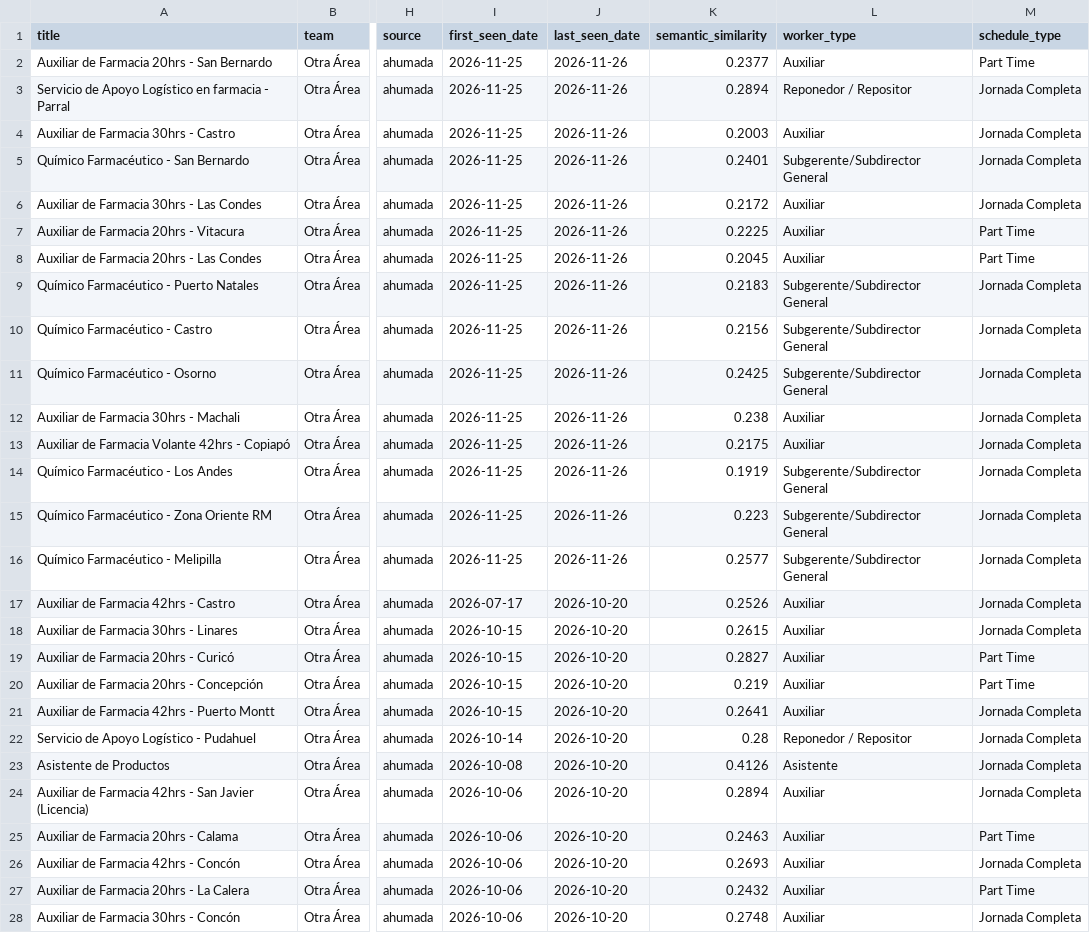
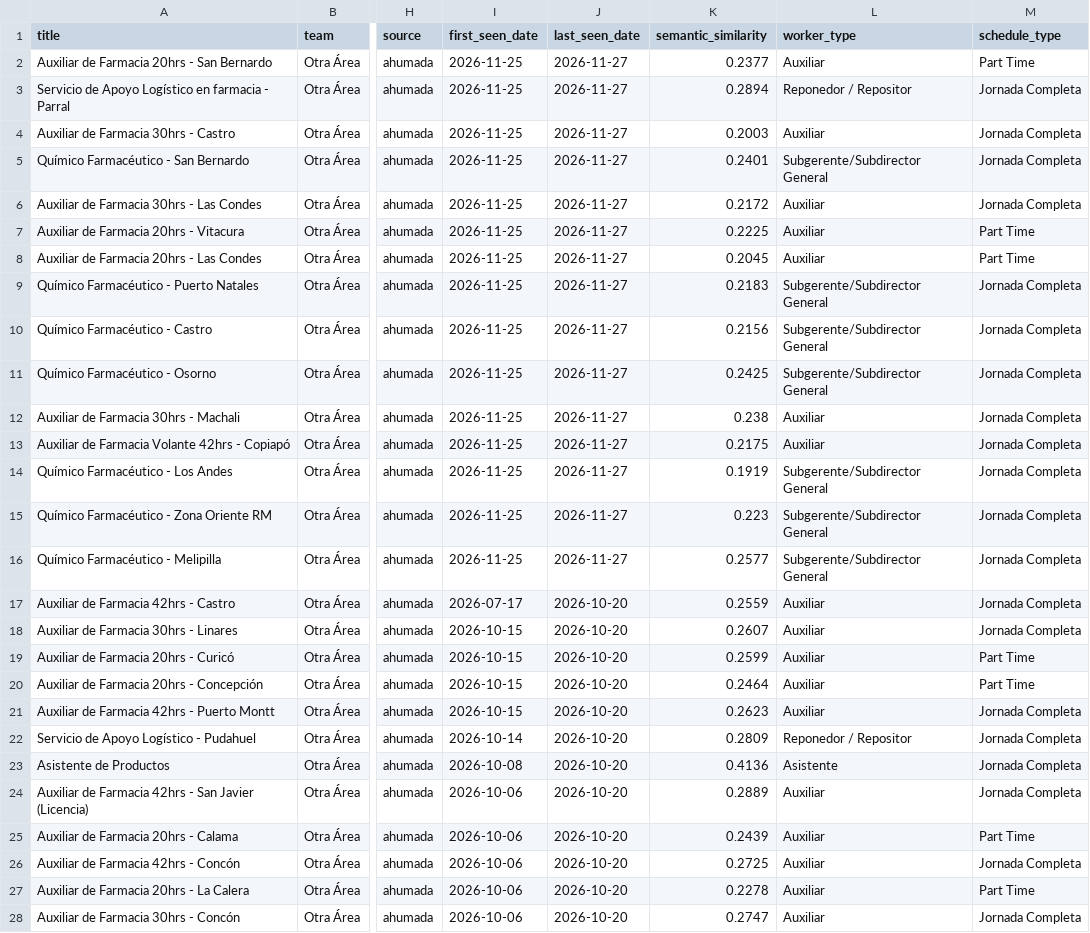
Before and after one commit to BarbaraPFloresRios/JobTrackerChile, a CSV file: data/raw/ahumada_jobs.csv, drawn as a sheet; only a part is shown, gaps mark what is left out; the diff covers the shown part only; the diff names each change by its address in the sheet, - before the commit and + after, or states it on an @@ line.

```diff
--- a/data/raw/ahumada_jobs.csv
+++ b/data/raw/ahumada_jobs.csv
-J2:J16 (last_seen_date): 2026-11-26
+J2:J16 (last_seen_date): 2026-11-27
-K17 (semantic_similarity): 0.2526
+K17 (semantic_similarity): 0.2559
-K18 (semantic_similarity): 0.2615
+K18 (semantic_similarity): 0.2607
-K19 (semantic_similarity): 0.2827
+K19 (semantic_similarity): 0.2599
-K20 (semantic_similarity): 0.219
+K20 (semantic_similarity): 0.2464
-K21 (semantic_similarity): 0.2641
+K21 (semantic_similarity): 0.2623
-K22 (semantic_similarity): 0.28
+K22 (semantic_similarity): 0.2809
-K23 (semantic_similarity): 0.4126
+K23 (semantic_similarity): 0.4136
-K24 (semantic_similarity): 0.2894
+K24 (semantic_similarity): 0.2889
-K25 (semantic_similarity): 0.2463
+K25 (semantic_similarity): 0.2439
-K26 (semantic_similarity): 0.2693
+K26 (semantic_similarity): 0.2725
-K27 (semantic_similarity): 0.2432
+K27 (semantic_similarity): 0.2278
-K28 (semantic_similarity): 0.2748
+K28 (semantic_similarity): 0.2747
```
Also changed, not shown: 116 edited cells elsewhere in this file, data/raw/amazon_jobs.csv, data/raw/pg_jobs.csv, 35 other files.
